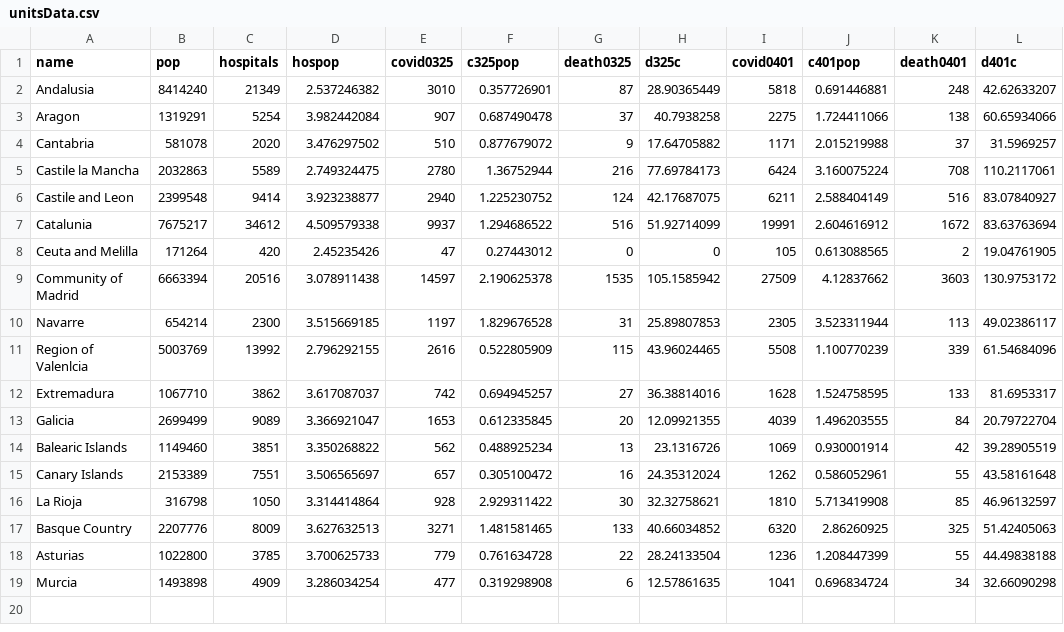
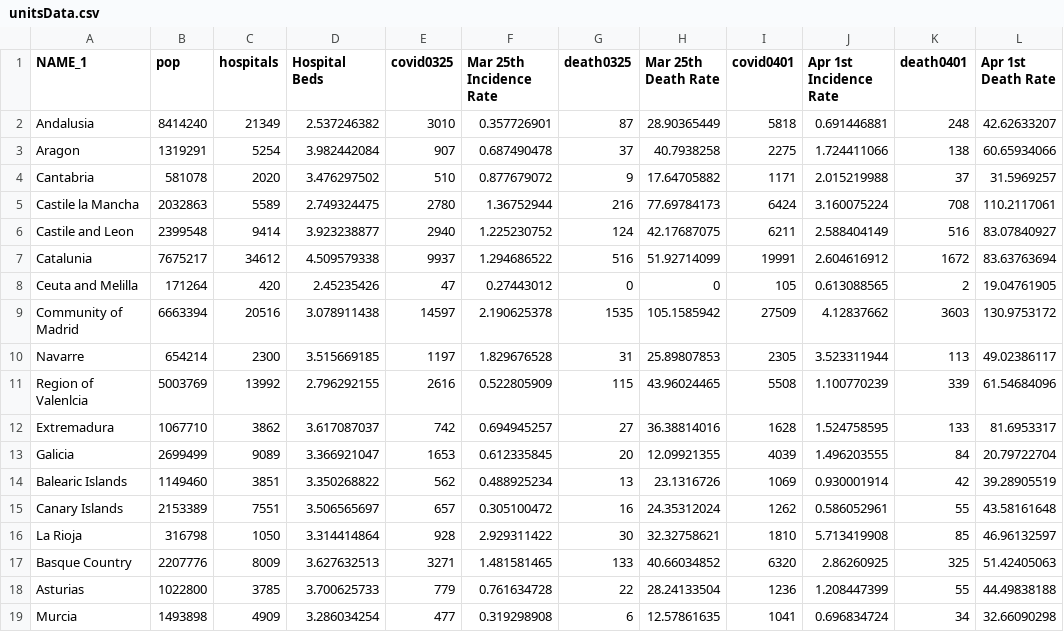
Before and after one commit to swang874/unit-3, a CSV file: data/unitsData.csv, drawn as a sheet.

```diff
--- a/data/unitsData.csv
+++ b/data/unitsData.csv
@@ -1,2 +1,2 @@
-name,pop,hospitals,hospop,covid0325,c325pop,death0325,d325c,covid0401,c401pop,death0401,d401c
+NAME_1,pop,hospitals,Hospital Beds,covid0325,Mar 25th Incidence Rate,death0325,Mar 25th Death Rate,covid0401,Apr 1st Incidence Rate,death0401,Apr 1st Death Rate
 Andalusia,8414240,21349,2.537246382,3010,0.357726901,87,28.90365449,5818,0.691446881,248,42.62633207
```
Also changed, not shown: 2 other files.
